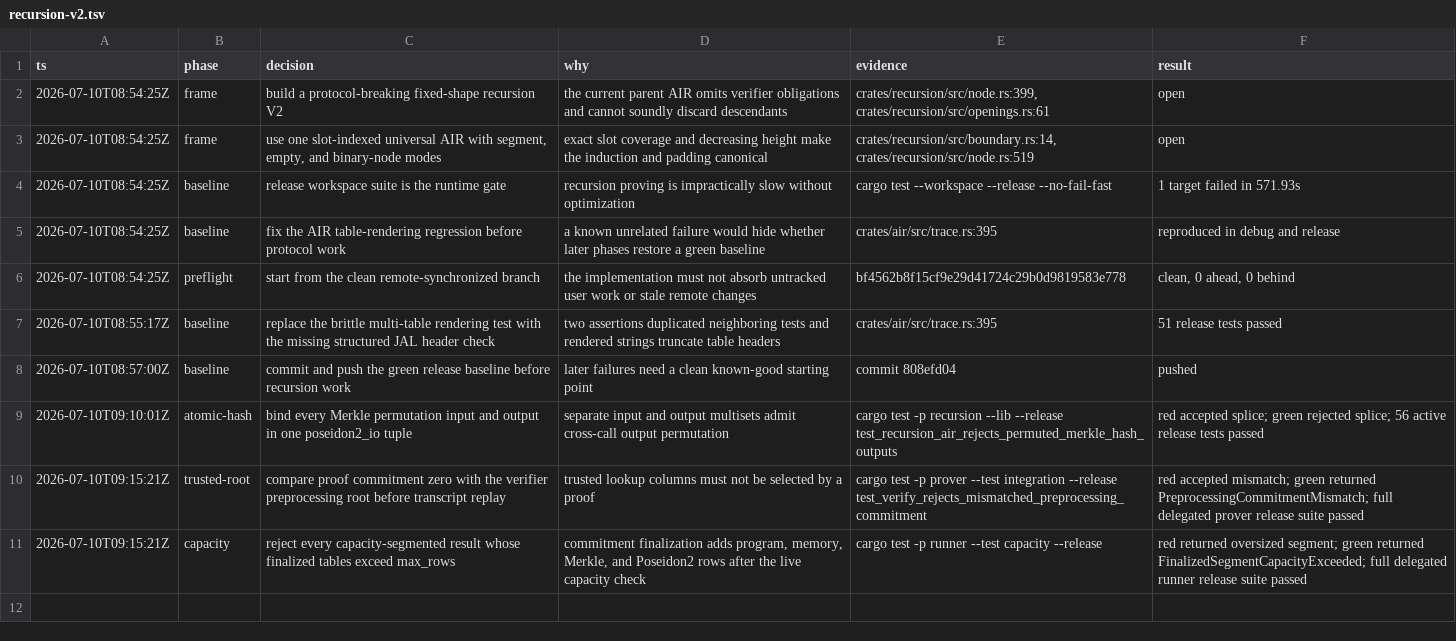
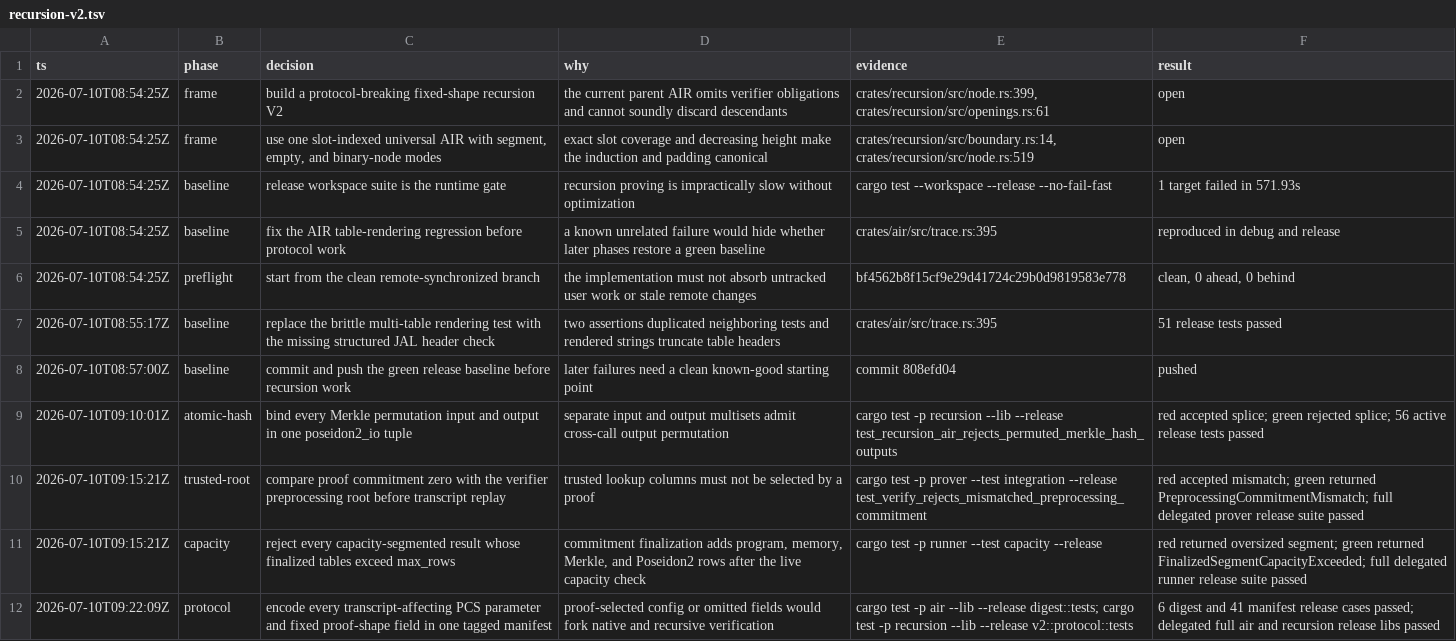
Before and after one commit to AntoineFONDEUR/stark-v, a TSV file: .audit/recursion-v2.tsv, drawn as a sheet.

Commit message:
docs: record recursion V2 protocol gate

```diff
--- a/.audit/recursion-v2.tsv
+++ b/.audit/recursion-v2.tsv
@@ -11 +11,2 @@ ts	phase	decision	why	evidence	result
 2026-07-10T09:15:21Z	capacity	reject every capacity-segmented result whose finalized tables exceed max_rows	commitment finalization adds program, memory, Merkle, and Poseidon2 rows after the live capacity check	cargo test -p runner --test capacity --release	red returned oversized segment; green returned FinalizedSegmentCapacityExceeded; full delegated runner release suite passed
+2026-07-10T09:22:09Z	protocol	encode every transcript-affecting PCS parameter and fixed proof-shape field in one tagged manifest	proof-selected config or omitted fields would fork native and recursive verification	cargo test -p air --lib --release digest::tests; cargo test -p recursion --lib --release v2::protocol::tests	6 digest and 41 manifest release cases passed; delegated full air and recursion release libs passed
```
